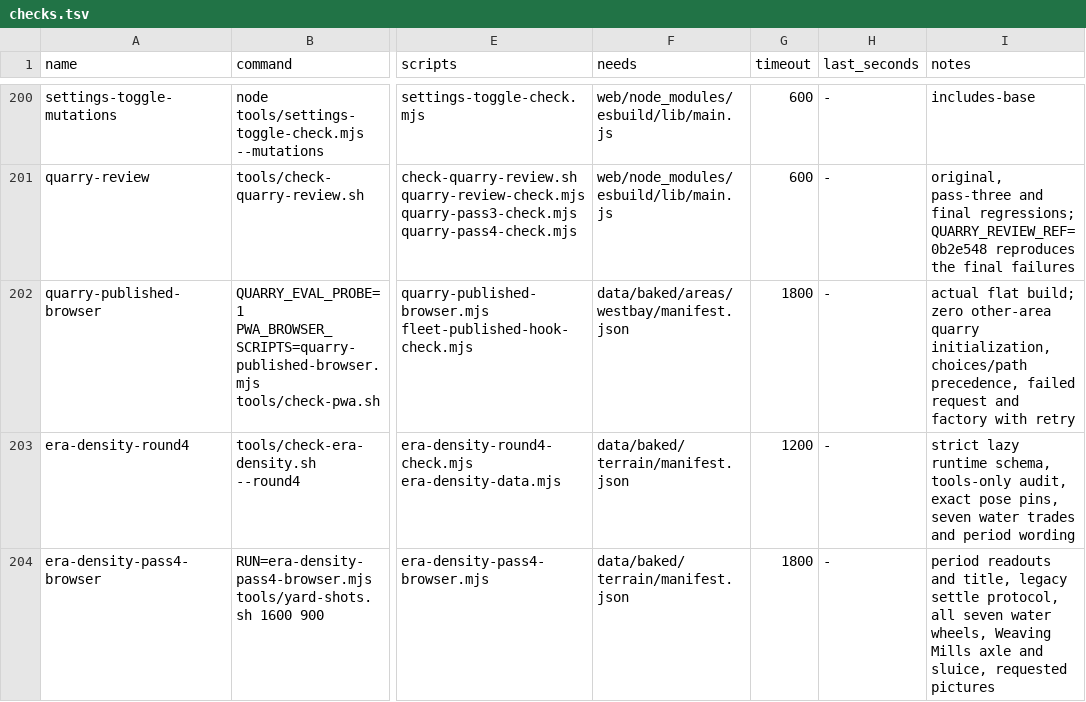
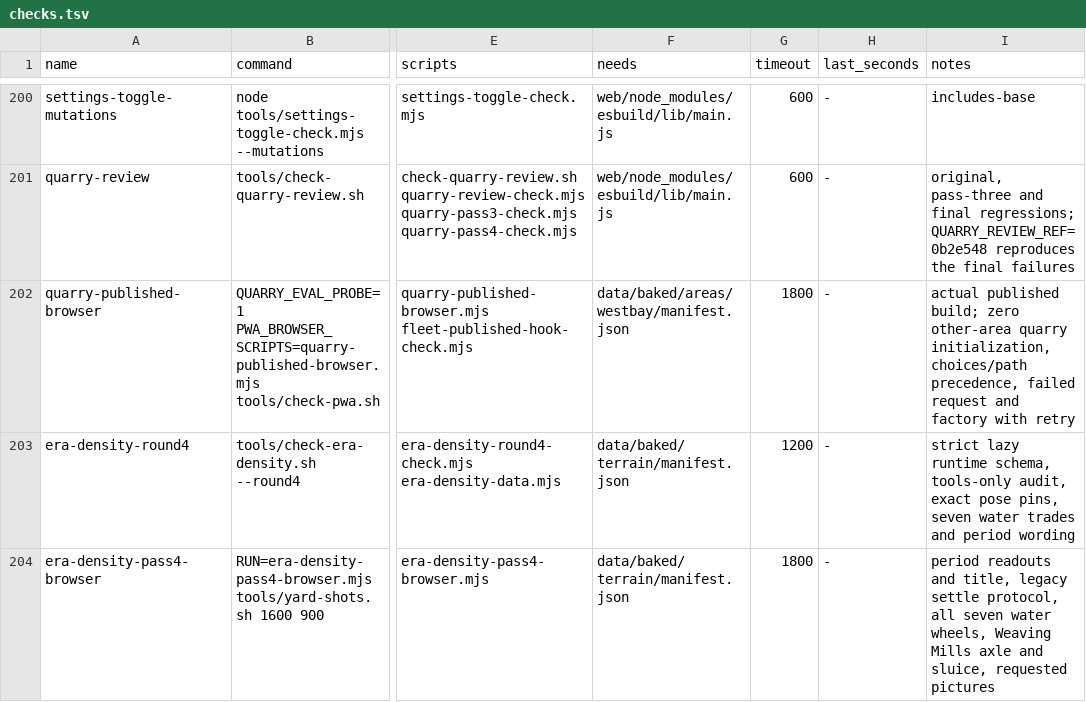
Before and after one commit to dfakkeldy/just-drive, a TSV file: tools/checks.tsv, drawn as a sheet; only a part is shown, gaps mark what is left out; the diff names each change by its address in the sheet, - before the commit and + after, or states it on an @@ line.

```diff
--- a/tools/checks.tsv
+++ b/tools/checks.tsv
-I202 (notes): actual flat build; zero…
+I202 (notes): actual published build; zero…
```
Also changed, not shown: 3 other files.
